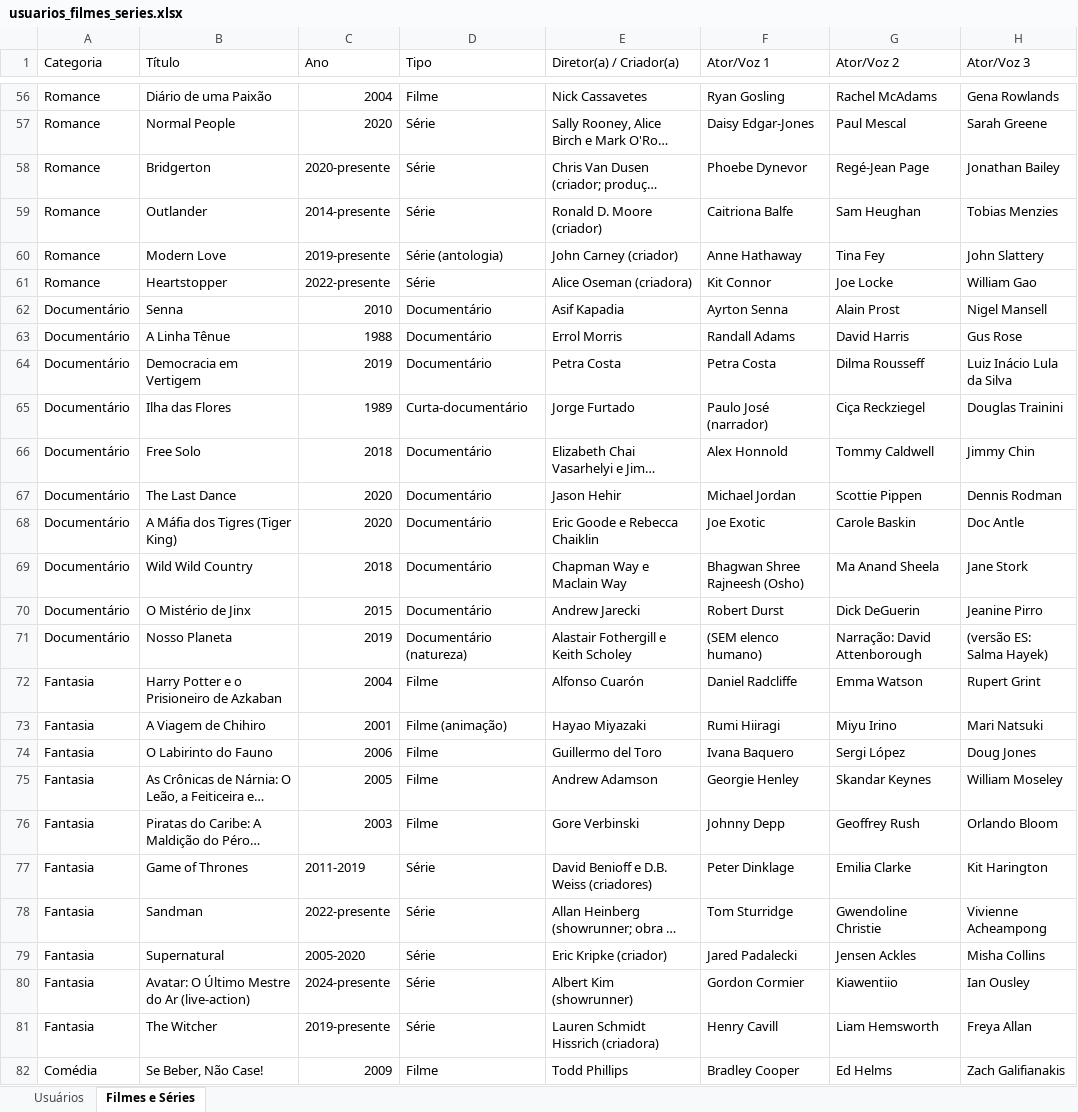
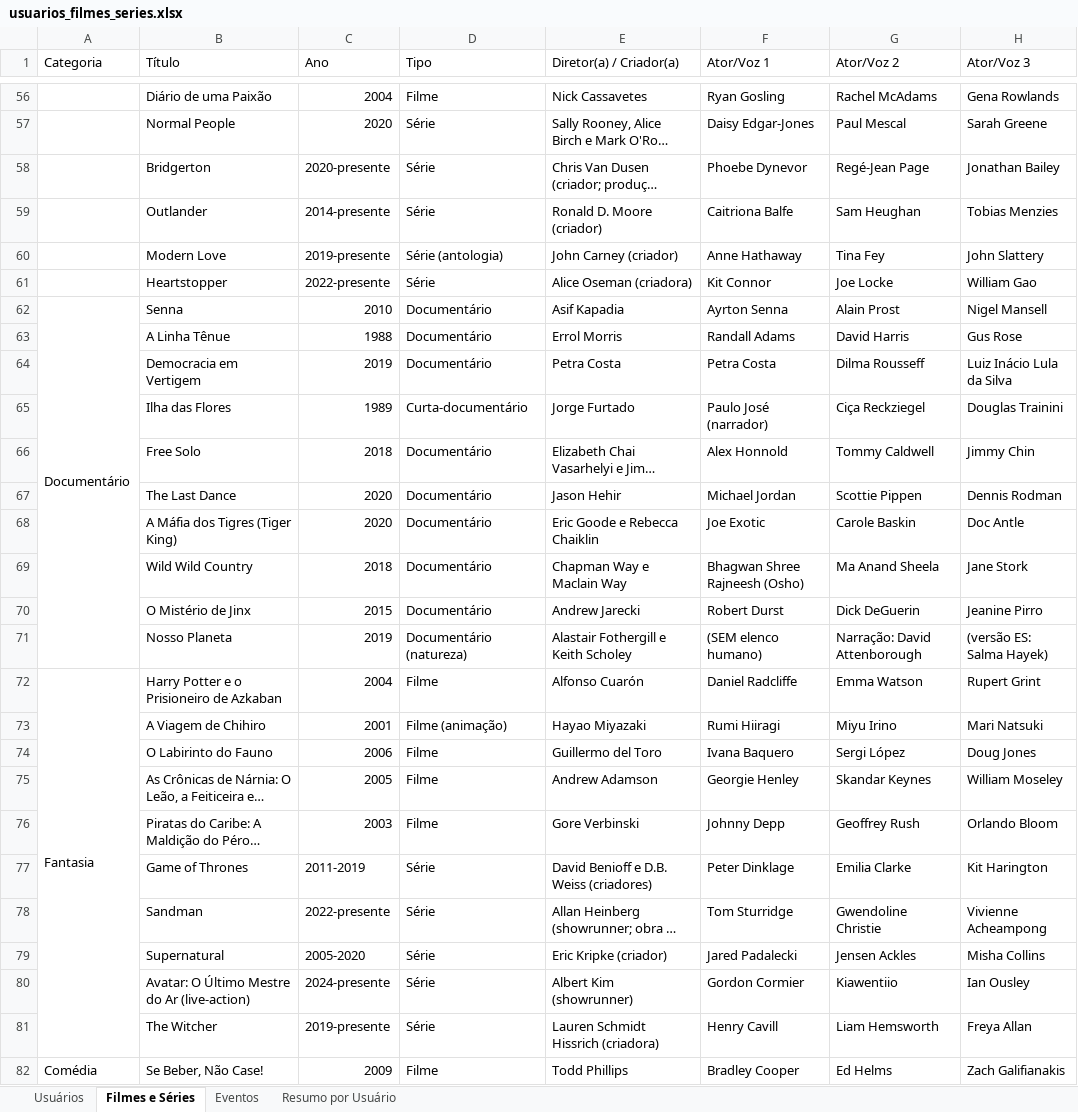
Before and after one commit to sergiovictorprojects/DIO-project-SSR, an Excel workbook: dados/base/usuarios_filmes_series.xlsx, sheet Filmes e Séries, drawn as a sheet; only a part is shown, gaps mark what is left out; long unchanged cells end in …; values as stored, in another font and other column widths than the file's, no cell formats; the diff covers the shown part only; the diff names each change by its address in the sheet, - before the commit and + after, or states it on an @@ line.

```diff
--- a/dados/base/usuarios_filmes_series.xlsx (sheet Filmes e Séries)
+++ b/dados/base/usuarios_filmes_series.xlsx (sheet Filmes e Séries)
+sheet tab: Eventos
+sheet tab: Resumo por Usuário
-A56:A61 (Categoria): Romance
+A56:A61 (Categoria): (empty)
+A62:A71 merged
-A63:A71 (Categoria): Documentário
+A63:A71 (Categoria): (empty)
+A72:A81 merged
-A73:A81 (Categoria): Fantasia
+A73:A81 (Categoria): (empty)
+A82:A91 merged
```
Also changed, not shown: 4 removed rows, 66 edited cells and merged cells elsewhere in this sheet, cell formats, 19 other files.
